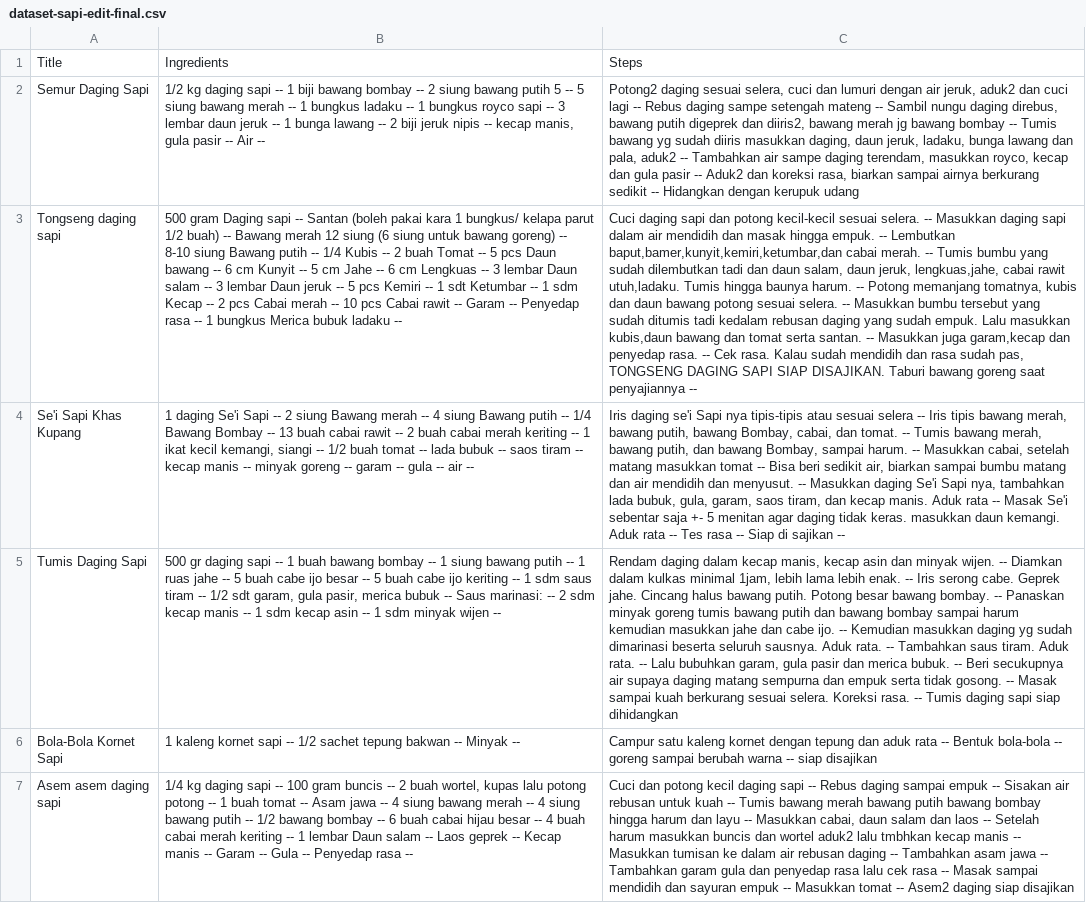
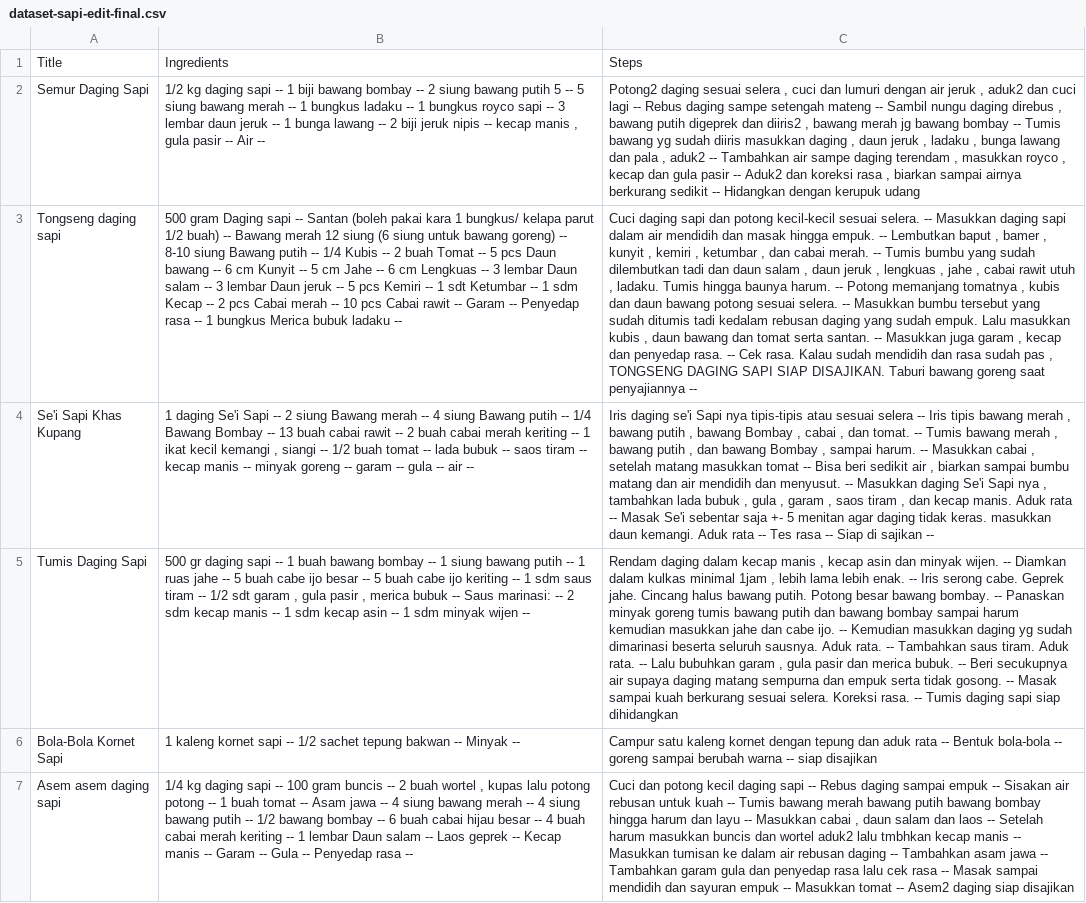
Before and after one commit to I0719031/Bangkit-Capstone-PC628, a CSV file: Clean Dataset/dataset-sapi-edit-final.csv, drawn as a sheet; only a part is shown; the diff covers the shown part only; the diff names each change by its address in the sheet, - before the commit and + after, or states it on an @@ line.

```diff
--- a/Clean Dataset/dataset-sapi-edit-final.csv
+++ b/Clean Dataset/dataset-sapi-edit-final.csv
-B2: …-- kecap manis, gula pasir…
+B2: …-- kecap manis , gula pasir…
-C2: …daging sesuai selera, cuci dan lumuri dengan air jeruk, aduk2 dan cuci lagi -- Rebus daging sampe setengah mateng -- Sambil nungu daging direbus, bawang putih digeprek dan diiris2, bawang merah jg bawang bombay -- Tumis bawang yg sudah diiris masukkan daging, daun jeruk, ladaku, bunga lawang dan pala, aduk2 -- Tambahkan air sampe daging terendam, masukkan royco, kecap dan gula pasir -- Aduk2 dan koreksi rasa, biarkan sampai…
+C2: …daging sesuai selera , cuci dan lumuri dengan air jeruk , aduk2 dan cuci lagi -- Rebus daging sampe setengah mateng -- Sambil nungu daging direbus , bawang putih digeprek dan diiris2 , bawang merah jg bawang bombay -- Tumis bawang yg sudah diiris masukkan daging , daun jeruk , ladaku , bunga lawang dan pala , aduk2 -- Tambahkan air sampe daging terendam , masukkan royco , kecap dan gula pasir -- Aduk2 dan koreksi rasa , biarkan sampai…
-C3: …-- Lembutkan baput,bamer,kunyit,kemiri,ketumbar,dan cabai merah. -- Tumis bumbu yang sudah dilembutkan tadi dan daun salam, daun jeruk, lengkuas,jahe, cabai rawit utuh,ladaku. Tumis hingga baunya harum. -- Potong memanjang tomatnya, kubis dan daun bawang potong sesuai selera. -- Masukkan bumbu tersebut yang sudah ditumis tadi kedalam rebusan daging yang sudah empuk. Lalu masukkan kubis,daun bawang dan tomat serta santan. -- Masukkan juga garam,kecap dan penyedap rasa. -- Cek rasa. Kalau sudah mendidih dan rasa sudah pas, TONGSENG DAGING…
+C3: …-- Lembutkan baput , bamer , kunyit , kemiri , ketumbar , dan cabai merah. -- Tumis bumbu yang sudah dilembutkan tadi dan daun salam , daun jeruk , lengkuas , jahe , cabai rawit utuh , ladaku. Tumis hingga baunya harum. -- Potong memanjang tomatnya , kubis dan daun bawang potong sesuai selera. -- Masukkan bumbu tersebut yang sudah ditumis tadi kedalam rebusan daging yang sudah empuk. Lalu masukkan kubis , daun bawang dan tomat serta santan. -- Masukkan juga garam , kecap dan penyedap rasa. -- Cek rasa. Kalau sudah mendidih dan rasa sudah pas , TONGSENG DAGING…
-B4: …ikat kecil kemangi, siangi --…
+B4: …ikat kecil kemangi , siangi --…
-C4: …tipis bawang merah, bawang putih, bawang Bombay, cabai, dan tomat. -- Tumis bawang merah, bawang putih, dan bawang Bombay, sampai harum. -- Masukkan cabai, setelah matang masukkan tomat -- Bisa beri sedikit air, biarkan sampai bumbu matang dan air mendidih dan menyusut. -- Masukkan daging Se'i Sapi nya, tambahkan lada bubuk, gula, garam, saos tiram, dan kecap…
+C4: …tipis bawang merah , bawang putih , bawang Bombay , cabai , dan tomat. -- Tumis bawang merah , bawang putih , dan bawang Bombay , sampai harum. -- Masukkan cabai , setelah matang masukkan tomat -- Bisa beri sedikit air , biarkan sampai bumbu matang dan air mendidih dan menyusut. -- Masukkan daging Se'i Sapi nya , tambahkan lada bubuk , gula , garam , saos tiram , dan kecap…
-B5: …1/2 sdt garam, gula pasir, merica bubuk…
+B5: …1/2 sdt garam , gula pasir , merica bubuk…
-C5: …dalam kecap manis, kecap asin dan minyak wijen. -- Diamkan dalam kulkas minimal 1jam, lebih lama lebih enak. -- Iris serong cabe. Geprek jahe. Cincang halus bawang putih. Potong besar bawang bombay. -- Panaskan minyak goreng tumis bawang putih dan bawang bombay sampai harum kemudian masukkan jahe dan cabe ijo. -- Kemudian masukkan daging yg sudah dimarinasi beserta seluruh sausnya. Aduk rata. -- Tambahkan saus tiram. Aduk rata. -- Lalu bubuhkan garam, gula pasir…
+C5: …dalam kecap manis , kecap asin dan minyak wijen. -- Diamkan dalam kulkas minimal 1jam , lebih lama lebih enak. -- Iris serong cabe. Geprek jahe. Cincang halus bawang putih. Potong besar bawang bombay. -- Panaskan minyak goreng tumis bawang putih dan bawang bombay sampai harum kemudian masukkan jahe dan cabe ijo. -- Kemudian masukkan daging yg sudah dimarinasi beserta seluruh sausnya. Aduk rata. -- Tambahkan saus tiram. Aduk rata. -- Lalu bubuhkan garam , gula pasir…
-B7: …2 buah wortel, kupas lalu…
+B7: …2 buah wortel , kupas lalu…
-C7: …-- Masukkan cabai, daun salam…
+C7: …-- Masukkan cabai , daun salam…
```
Also changed, not shown: 107 edited cells elsewhere in this file, Clean Dataset/Dataset-telur-final.csv.
